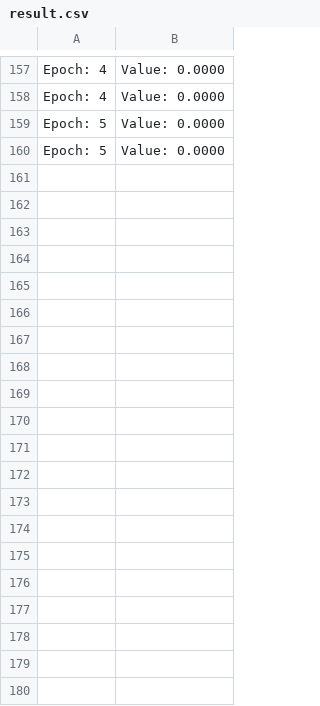
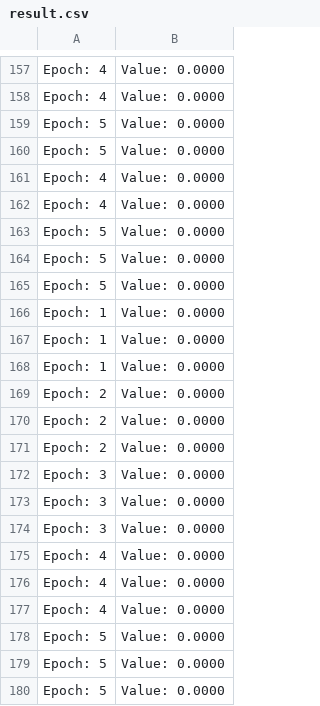
Before and after one commit to oscardavidtorres1994/FedLearning-Anomaly, a CSV file: Fedlearning C for simulation 4/result.csv, drawn as a sheet; only a part is shown, gaps mark what is left out; the diff covers the shown part only; the diff names each change by its address in the sheet, - before the commit and + after, or states it on an @@ line.

Commit message:
changes in simulation 4 and node

```diff
--- a/Fedlearning C for simulation 4/result.csv
+++ b/Fedlearning C for simulation 4/result.csv
+row 161: Epoch: 4 | Value: 0.0000
+row 162: Epoch: 4 | Value: 0.0000
+row 163: Epoch: 5 | Value: 0.0000
+row 164: Epoch: 5 | Value: 0.0000
+row 165: Epoch: 5 | Value: 0.0000
+row 166: Epoch: 1 | Value: 0.0000
+row 167: Epoch: 1 | Value: 0.0000
+row 168: Epoch: 1 | Value: 0.0000
+row 169: Epoch: 2 | Value: 0.0000
+row 170: Epoch: 2 | Value: 0.0000
+row 171: Epoch: 2 | Value: 0.0000
+row 172: Epoch: 3 | Value: 0.0000
+row 173: Epoch: 3 | Value: 0.0000
+row 174: Epoch: 3 | Value: 0.0000
+row 175: Epoch: 4 | Value: 0.0000
+row 176: Epoch: 4 | Value: 0.0000
+row 177: Epoch: 4 | Value: 0.0000
+row 178: Epoch: 5 | Value: 0.0000
+row 179: Epoch: 5 | Value: 0.0000
+row 180: Epoch: 5 | Value: 0.0000
```
Also changed, not shown: 60 added rows elsewhere in this file, Fedlearning C for simulation 4/anomaly.csv, 18 other files.
